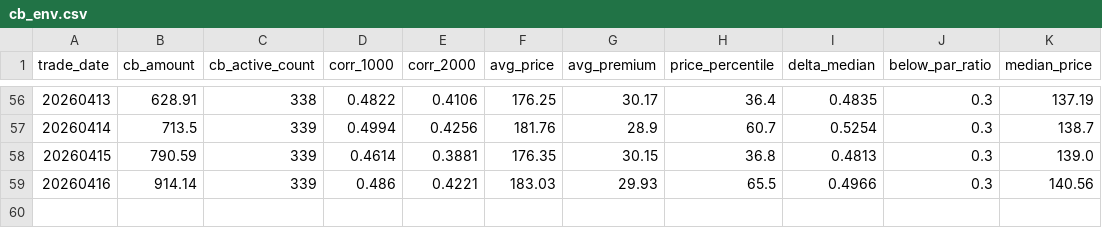
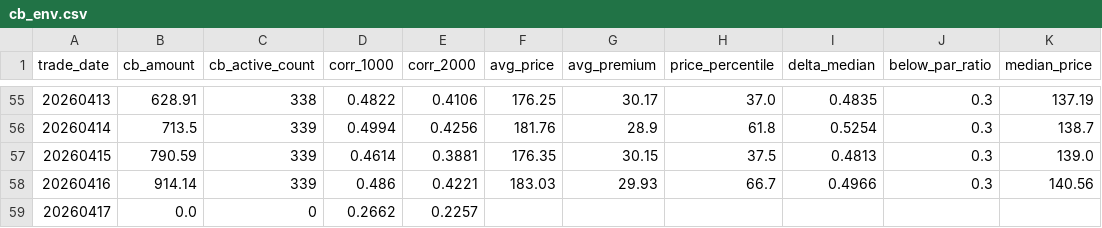
Before and after one commit to byihuang-max/spread-dashboard, a CSV file: env_fit/cb_env/cb_env.csv, drawn as a sheet; only a part is shown, gaps mark what is left out; the diff covers the shown part only.

```diff
--- a/env_fit/cb_env/cb_env.csv
+++ b/env_fit/cb_env/cb_env.csv
@@ -56,4 +55,5 @@ trade_date,cb_amount,cb_active_count,corr_1000,corr_2000,avg_price,avg_premium,p
-20260413,628.91,338,0.4822,0.4106,176.25,30.17,36.4,0.4835,0.3,137.19
-20260414,713.5,339,0.4994,0.4256,181.76,28.9,60.7,0.5254,0.3,138.7
-20260415,790.59,339,0.4614,0.3881,176.35,30.15,36.8,0.4813,0.3,139.0
-20260416,914.14,339,0.486,0.4221,183.03,29.93,65.5,0.4966,0.3,140.56
+20260413,628.91,338,0.4822,0.4106,176.25,30.17,37.0,0.4835,0.3,137.19
+20260414,713.5,339,0.4994,0.4256,181.76,28.9,61.8,0.5254,0.3,138.7
+20260415,790.59,339,0.4614,0.3881,176.35,30.15,37.5,0.4813,0.3,139.0
+20260416,914.14,339,0.486,0.4221,183.03,29.93,66.7,0.4966,0.3,140.56
+20260417,0.0,0,0.2662,0.2257,,,,,,
```
Also changed, not shown: 1 removed row and 48 edited cells elsewhere in this file, env_fit/arbitrage/mod3_option_arb.csv, size_spread/style_spread_sheet3.csv, 54 other files.
